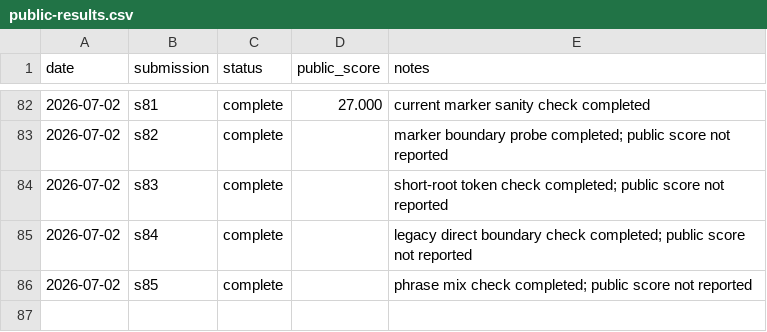
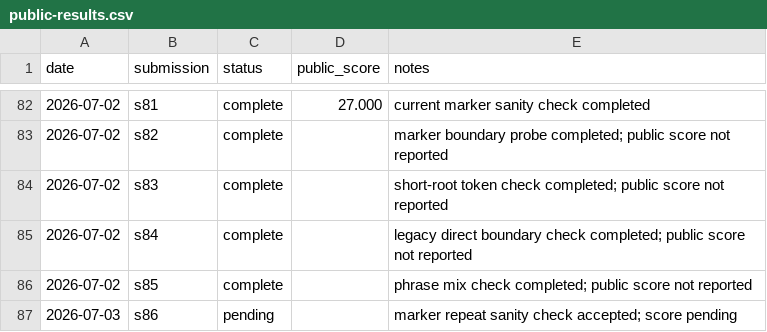
Before and after one commit to Beiciccc/security-eval-experiment-log, a CSV file: results/summary-tables/public-results.csv, drawn as a sheet; only a part is shown, gaps mark what is left out.

Commit message:
Add pending s86 record

```diff
--- a/results/summary-tables/public-results.csv
+++ b/results/summary-tables/public-results.csv
@@ -86 +86,2 @@ date,submission,status,public_score,notes
 2026-07-02,s85,complete,,phrase mix check completed; public score not reported
+2026-07-03,s86,pending,,marker repeat sanity check accepted; score pending
```
Also changed, not shown: 4 other files.
